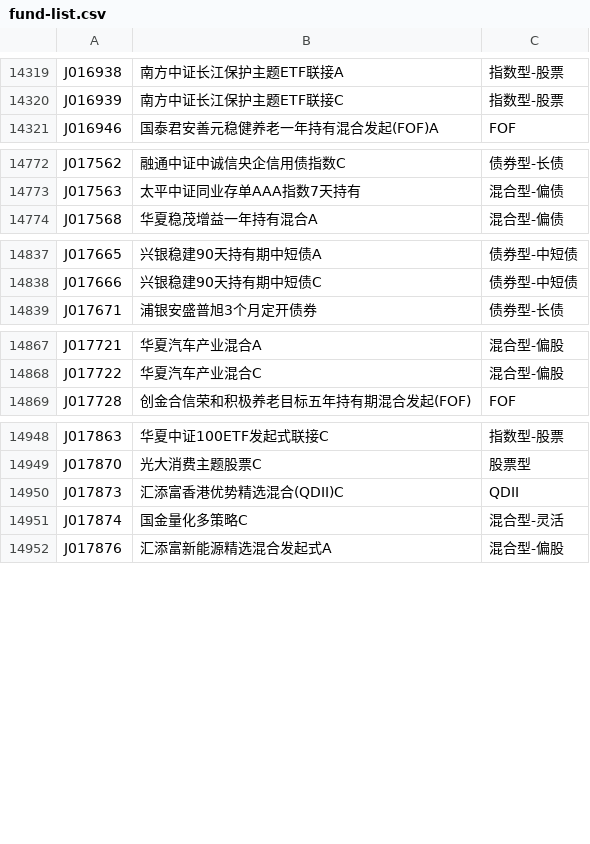
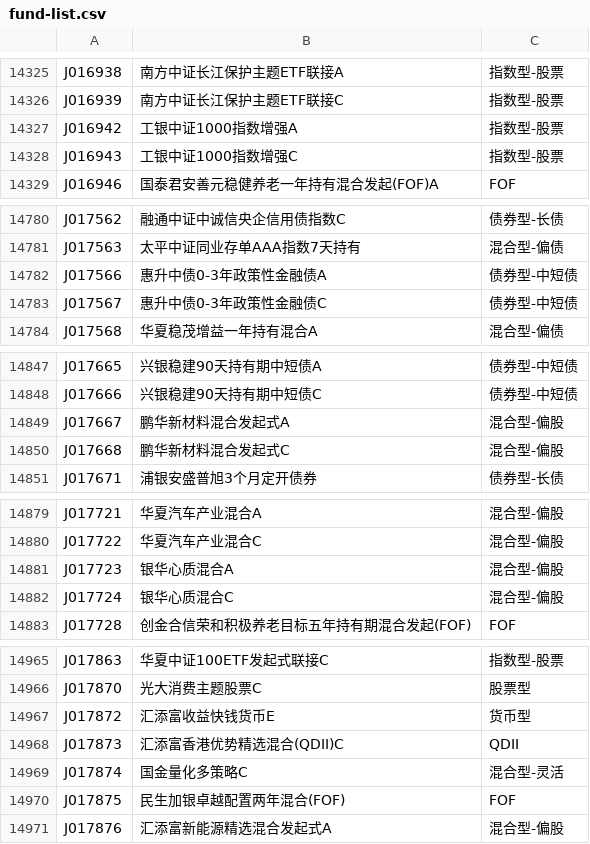
Before and after one commit to dingjingmaster/economic-data, a CSV file: data/fund-list.csv, drawn as a sheet; only a part is shown, gaps mark what is left out; the diff covers the shown part only; the diff names each change by its address in the sheet, - before the commit and + after, or states it on an @@ line.

```diff
--- a/data/fund-list.csv
+++ b/data/fund-list.csv
+row 14327: J016942 | 工银中证1000指数增强A | 指数型-股票
+row 14328: J016943 | 工银中证1000指数增强C | 指数型-股票
+row 14782: J017566 | 惠升中债0-3年政策性金融债A | 债券型-中短债
+row 14783: J017567 | 惠升中债0-3年政策性金融债C | 债券型-中短债
+row 14849: J017667 | 鹏华新材料混合发起式A | 混合型-偏股
+row 14850: J017668 | 鹏华新材料混合发起式C | 混合型-偏股
+row 14881: J017723 | 银华心质混合A | 混合型-偏股
+row 14882: J017724 | 银华心质混合C | 混合型-偏股
+row 14967: J017872 | 汇添富收益快钱货币E | 货币型
+row 14970: J017875 | 民生加银卓越配置两年混合(FOF) | FOF
```
Also changed, not shown: 18 added rows, 1 moved row and 3 edited cells elsewhere in this file, 7 other files.
